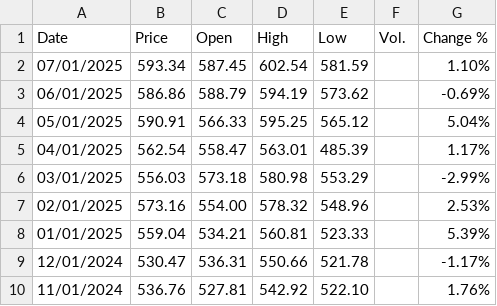
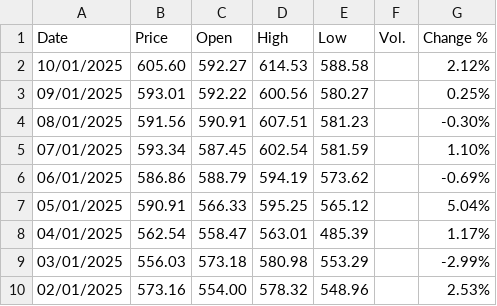
Before and after one commit to nicogiangregorio/Stock-Indexes-Historical-Data, a CSV file: data/STOXX Europe Mid 200 EUR P Historical Data.csv, drawn as a sheet; only a part is shown; the shorter side is filled out with more unchanged rows; the diff names each change by its address in the sheet, - before the commit and + after, or states it on an @@ line.

Commit message:
Add files via upload

```diff
--- a/data/STOXX Europe Mid 200 EUR P Historical Data.csv
+++ b/data/STOXX Europe Mid 200 EUR P Historical Data.csv
+row 2: 10/01/2025 | 605.60 | 592.27 | 614.53 | 588.58 |  | 2.12%
+row 3: 09/01/2025 | 593.01 | 592.22 | 600.56 | 580.27 |  | 0.25%
+row 4: 08/01/2025 | 591.56 | 590.91 | 607.51 | 581.23 |  | -0.30%
```
